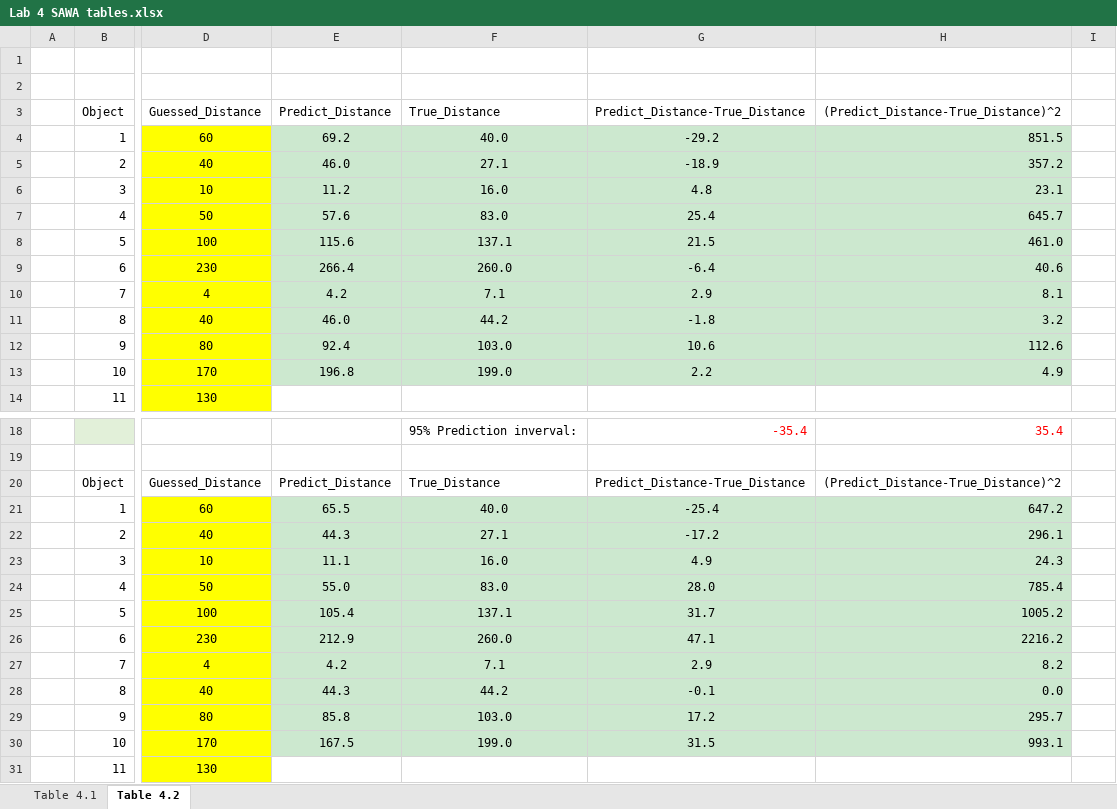
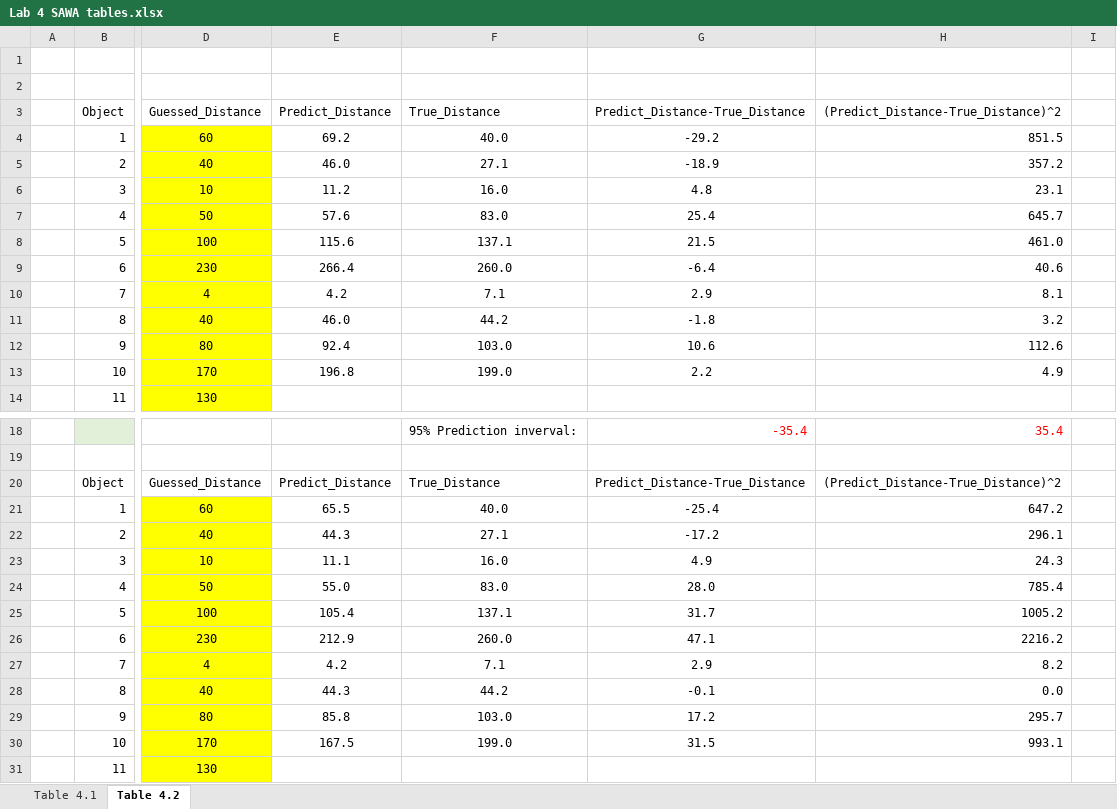
Before and after one commit to Shanlearning/Stat-201-teaching, an Excel workbook: Lab4/Lab 4 SAWA tables.xlsx, sheet Table 4.2, drawn as a sheet; only a part is shown, gaps mark what is left out; values as stored, in another font and other column widths than the file's, no borders; charts and pictures not drawn; the diff names each change by its address in the sheet, - before the commit and + after, or states it on an @@ line.

```diff
--- a/Lab4/Lab 4 SAWA tables.xlsx (sheet Table 4.2)
+++ b/Lab4/Lab 4 SAWA tables.xlsx (sheet Table 4.2)
-E4:H13 fill: #CCE8CF
+E4:H13 fill: none
-E21:H30 fill: #CCE8CF
+E21:H30 fill: none
```
Also changed, not shown: 4 other files.
